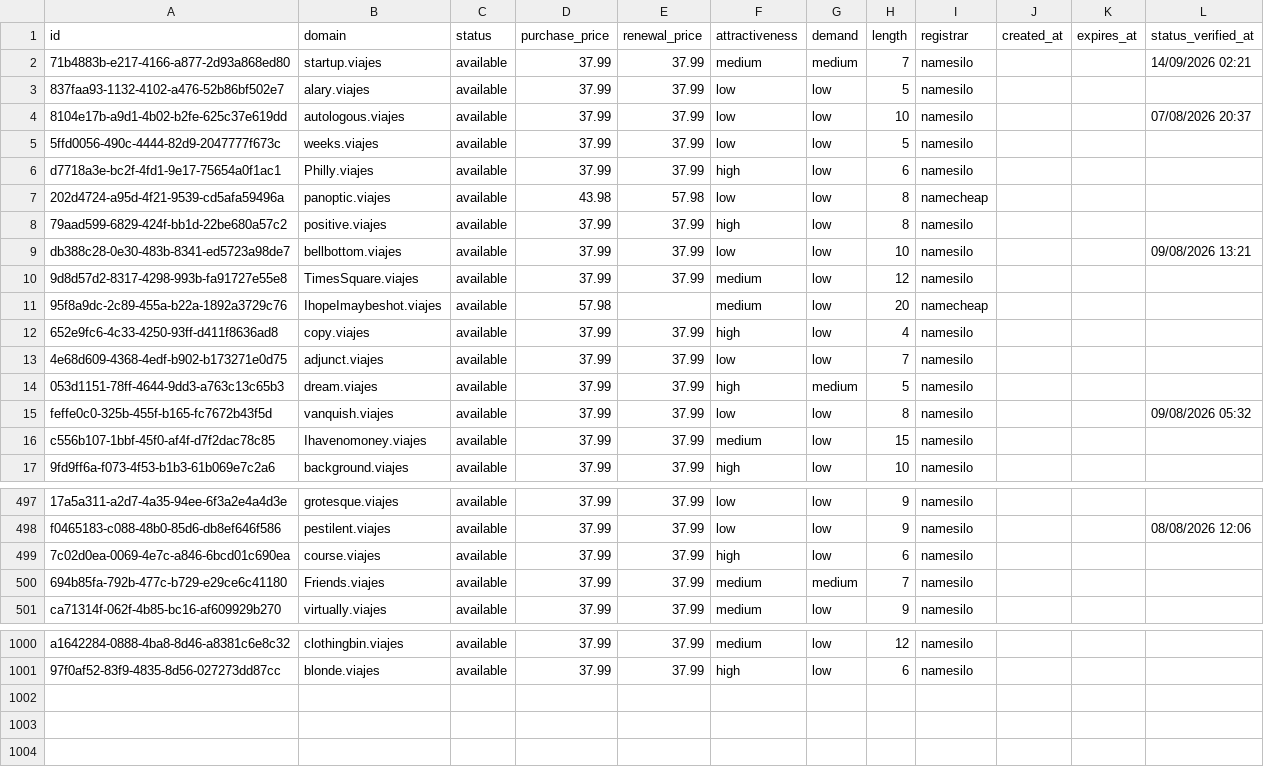
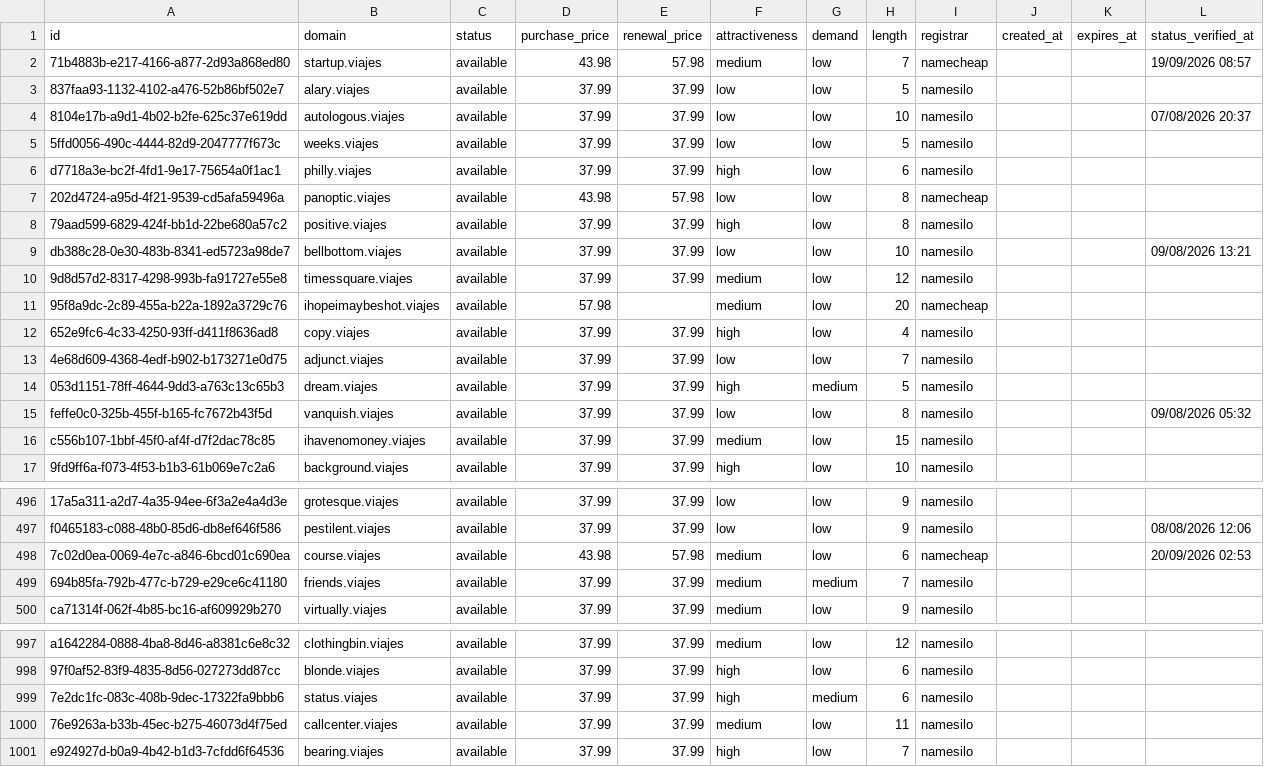
Before and after one commit to UniqueDomains/viajes-oneword-domains, a CSV file: viajes.csv, drawn as a sheet; only a part is shown, gaps mark what is left out; addresses are those after the commit; the diff covers the shown part only; the diff names each change by its address in the sheet, - before the commit and + after, or states it on an @@ line.

Commit message:
Domains update

```diff
--- a/viajes.csv
+++ b/viajes.csv
-D2 (purchase_price): 37.99
+D2 (purchase_price): 43.98
-E2 (renewal_price): 37.99
+E2 (renewal_price): 57.98
-G2 (demand): medium
+G2 (demand): low
-I2 (registrar): namesilo
+I2 (registrar): namecheap
-L2 (status_verified_at): 14/09/2026 02:21
+L2 (status_verified_at): 19/09/2026 08:57
-B6 (domain): Philly.viajes
+B6 (domain): philly.viajes
-B10 (domain): TimesSquare.viajes
+B10 (domain): timessquare.viajes
-B11 (domain): IhopeImaybeshot.viajes
+B11 (domain): ihopeimaybeshot.viajes
-B16 (domain): Ihavenomoney.viajes
+B16 (domain): ihavenomoney.viajes
-D498 (purchase_price): 37.99
+D498 (purchase_price): 43.98
-E498 (renewal_price): 37.99
+E498 (renewal_price): 57.98
-F498 (attractiveness): high
+F498 (attractiveness): medium
-I498 (registrar): namesilo
+I498 (registrar): namecheap
-L498 (status_verified_at): (empty)
+L498 (status_verified_at): 20/09/2026 02:53
-B499 (domain): Friends.viajes
+B499 (domain): friends.viajes
+row 999: 7e2dc1fc-083c-408b-9dec-17322fa9bbb6 | status.viajes | available | 37.99 | 37.99 | high | medium | 6 | namesilo
+row 1000: 76e9263a-b33b-45ec-b275-46073d4f75ed | callcenter.viajes | available | 37.99 | 37.99 | medium | low | 11 | namesilo
+row 1001: e924927d-b0a9-4b42-b1d3-7cfdd6f64536 | bearing.viajes | available | 37.99 | 37.99 | high | low | 7 | namesilo
```
Also changed, not shown: 3 removed rows and 84 edited cells elsewhere in this file, 4 other files.
